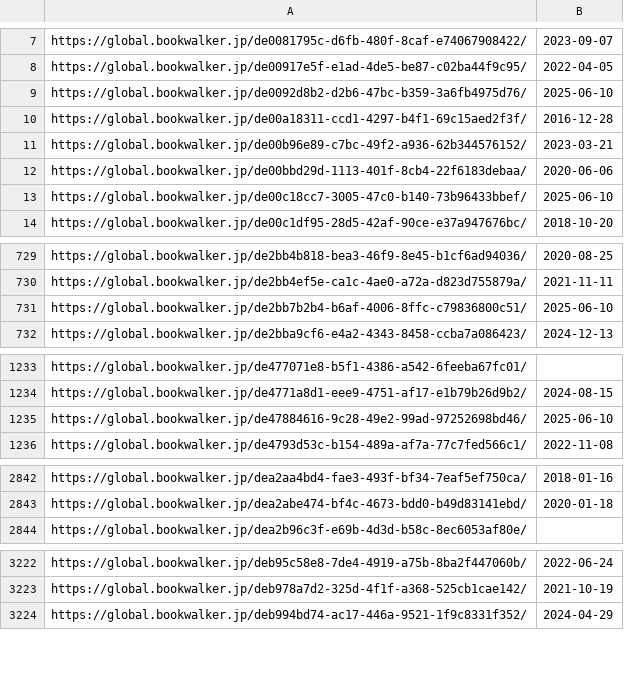
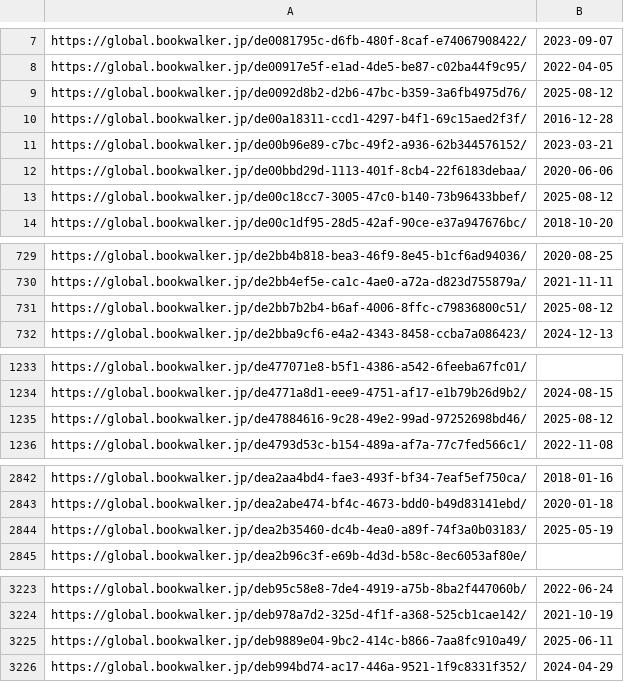
Before and after one commit to LNRelease/lnrelease.github.io, a CSV file: book_walker.csv, drawn as a sheet; only a part is shown, gaps mark what is left out; the diff covers the shown part only.

```diff
--- a/book_walker.csv
+++ b/book_walker.csv
@@ -8,3 +8,3 @@ https://global.bookwalker.jp/de0081795c-d6fb-480f-8caf-e74067908422/,2023-09-07
 https://global.bookwalker.jp/de00917e5f-e1ad-4de5-be87-c02ba44f9c95/,2022-04-05
-https://global.bookwalker.jp/de0092d8b2-d2b6-47bc-b359-3a6fb4975d76/,2025-06-10
+https://global.bookwalker.jp/de0092d8b2-d2b6-47bc-b359-3a6fb4975d76/,2025-08-12
 https://global.bookwalker.jp/de00a18311-ccd1-4297-b4f1-69c15aed2f3f/,2016-12-28
@@ -12,3 +12,3 @@ https://global.bookwalker.jp/de00b96e89-c7bc-49f2-a936-62b344576152/,2023-03-21
 https://global.bookwalker.jp/de00bbd29d-1113-401f-8cb4-22f6183debaa/,2020-06-06
-https://global.bookwalker.jp/de00c18cc7-3005-47c0-b140-73b96433bbef/,2025-06-10
+https://global.bookwalker.jp/de00c18cc7-3005-47c0-b140-73b96433bbef/,2025-08-12
 https://global.bookwalker.jp/de00c1df95-28d5-42af-90ce-e37a947676bc/,2018-10-20
@@ -730,3 +730,3 @@ https://global.bookwalker.jp/de2bb4b818-bea3-46f9-8e45-b1cf6ad94036/,2020-08-25
 https://global.bookwalker.jp/de2bb4ef5e-ca1c-4ae0-a72a-d823d755879a/,2021-11-11
-https://global.bookwalker.jp/de2bb7b2b4-b6af-4006-8ffc-c79836800c51/,2025-06-10
+https://global.bookwalker.jp/de2bb7b2b4-b6af-4006-8ffc-c79836800c51/,2025-08-12
 https://global.bookwalker.jp/de2bba9cf6-e4a2-4343-8458-ccba7a086423/,2024-12-13
@@ -1234,3 +1234,3 @@ https://global.bookwalker.jp/de477071e8-b5f1-4386-a542-6feeba67fc01/,
 https://global.bookwalker.jp/de4771a8d1-eee9-4751-af17-e1b79b26d9b2/,2024-08-15
-https://global.bookwalker.jp/de47884616-9c28-49e2-99ad-97252698bd46/,2025-06-10
+https://global.bookwalker.jp/de47884616-9c28-49e2-99ad-97252698bd46/,2025-08-12
 https://global.bookwalker.jp/de4793d53c-b154-489a-af7a-77c7fed566c1/,2022-11-08
@@ -2843,2 +2843,3 @@ https://global.bookwalker.jp/dea2aa4bd4-fae3-493f-bf34-7eaf5ef750ca/,2018-01-16
 https://global.bookwalker.jp/dea2abe474-bf4c-4673-bdd0-b49d83141ebd/,2020-01-18
+https://global.bookwalker.jp/dea2b35460-dc4b-4ea0-a89f-74f3a0b03183/,2025-05-19
 https://global.bookwalker.jp/dea2b96c3f-e69b-4d3d-b58c-8ec6053af80e/,
@@ -3223,2 +3224,3 @@ https://global.bookwalker.jp/deb95c58e8-7de4-4919-a75b-8ba2f447060b/,2022-06-24
 https://global.bookwalker.jp/deb978a7d2-325d-4f1f-a368-525cb1cae142/,2021-10-19
+https://global.bookwalker.jp/deb9889e04-9bc2-414c-b866-7aa8fc910a49/,2025-06-11
 https://global.bookwalker.jp/deb994bd74-ac17-446a-9521-1f9c8331f352/,2024-04-29
```
Also changed, not shown: 4 edited cells elsewhere in this file, series.csv, viz.csv, 4 other files.
